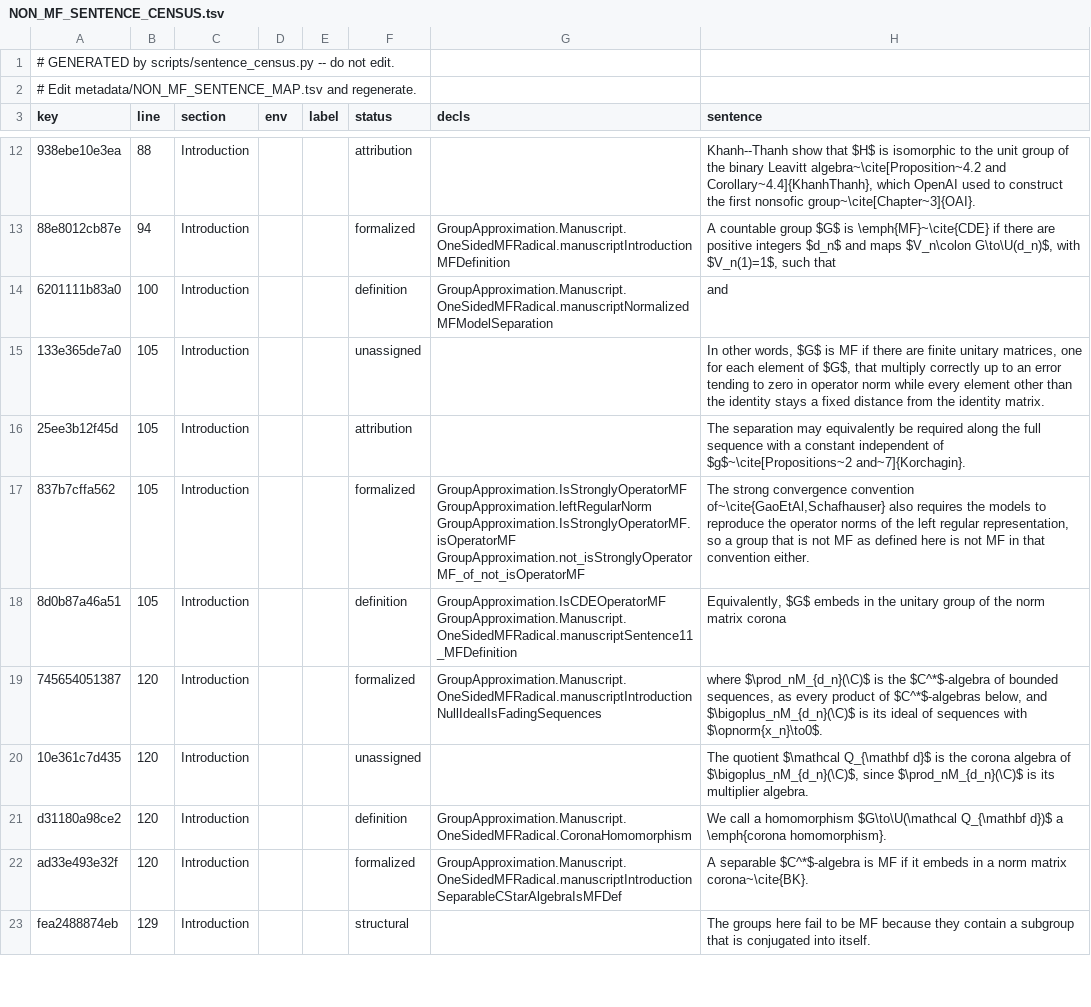
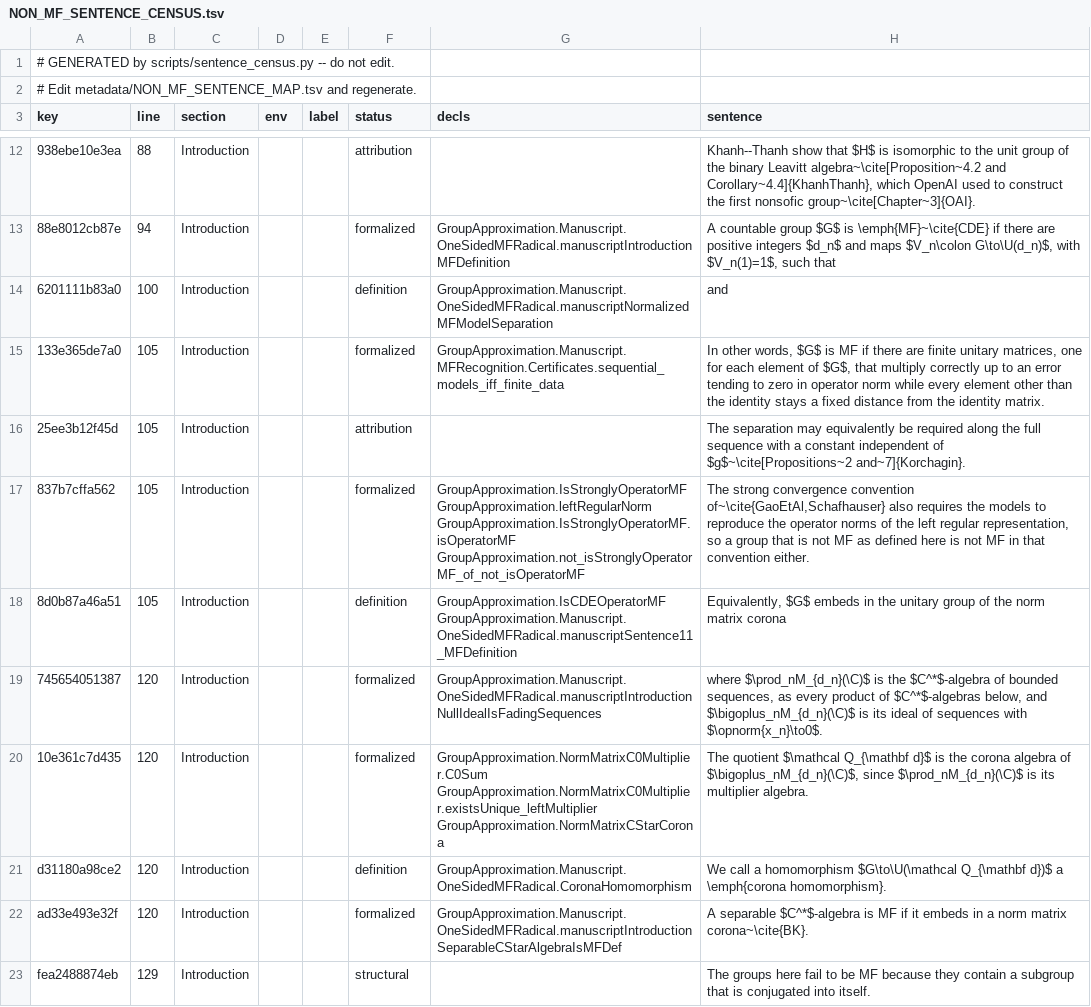
Before and after one commit to SauersML/group-approximation, a TSV file: metadata/NON_MF_SENTENCE_CENSUS.tsv, drawn as a sheet; only a part is shown, gaps mark what is left out; the diff covers the shown part only; the diff names each change by its address in the sheet, - before the commit and + after, or states it on an @@ line.

```diff
--- a/metadata/NON_MF_SENTENCE_CENSUS.tsv
+++ b/metadata/NON_MF_SENTENCE_CENSUS.tsv
-F15 (status): unassigned
+F15 (status): formalized
-G15 (decls): (empty)
+G15 (decls): GroupApproximation.Manuscript.MFRecognition.Certificates.sequential_models_iff_finite_data
-F20 (status): unassigned
+F20 (status): formalized
-G20 (decls): (empty)
+G20 (decls): GroupApproximation.NormMatrixC0Multiplier.C0Sum GroupApproximation.NormMatrixC0Multiplier.existsUnique_leftMultiplier GroupApproximation.NormMatrixCStarCorona
```
Also changed, not shown: 36 edited cells elsewhere in this file, 1 other file.
